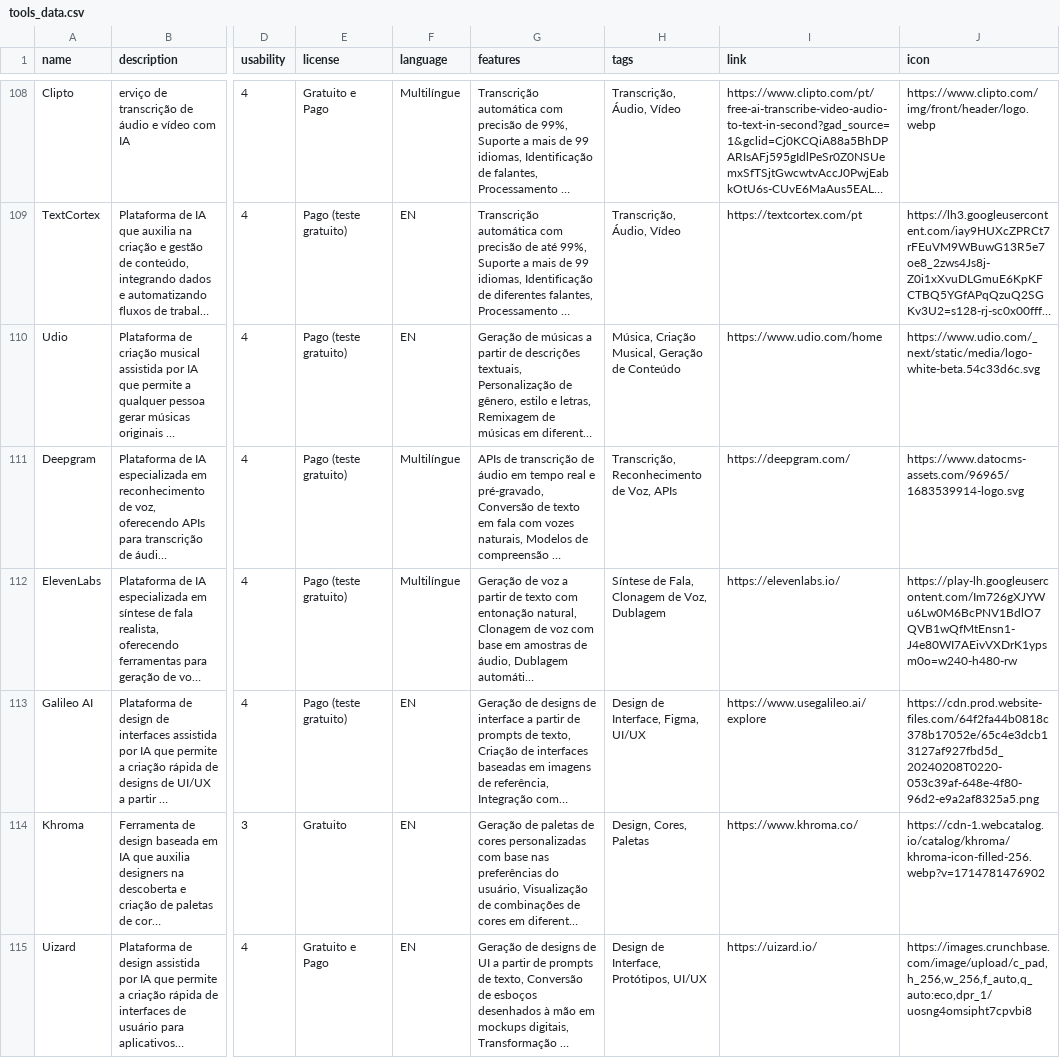
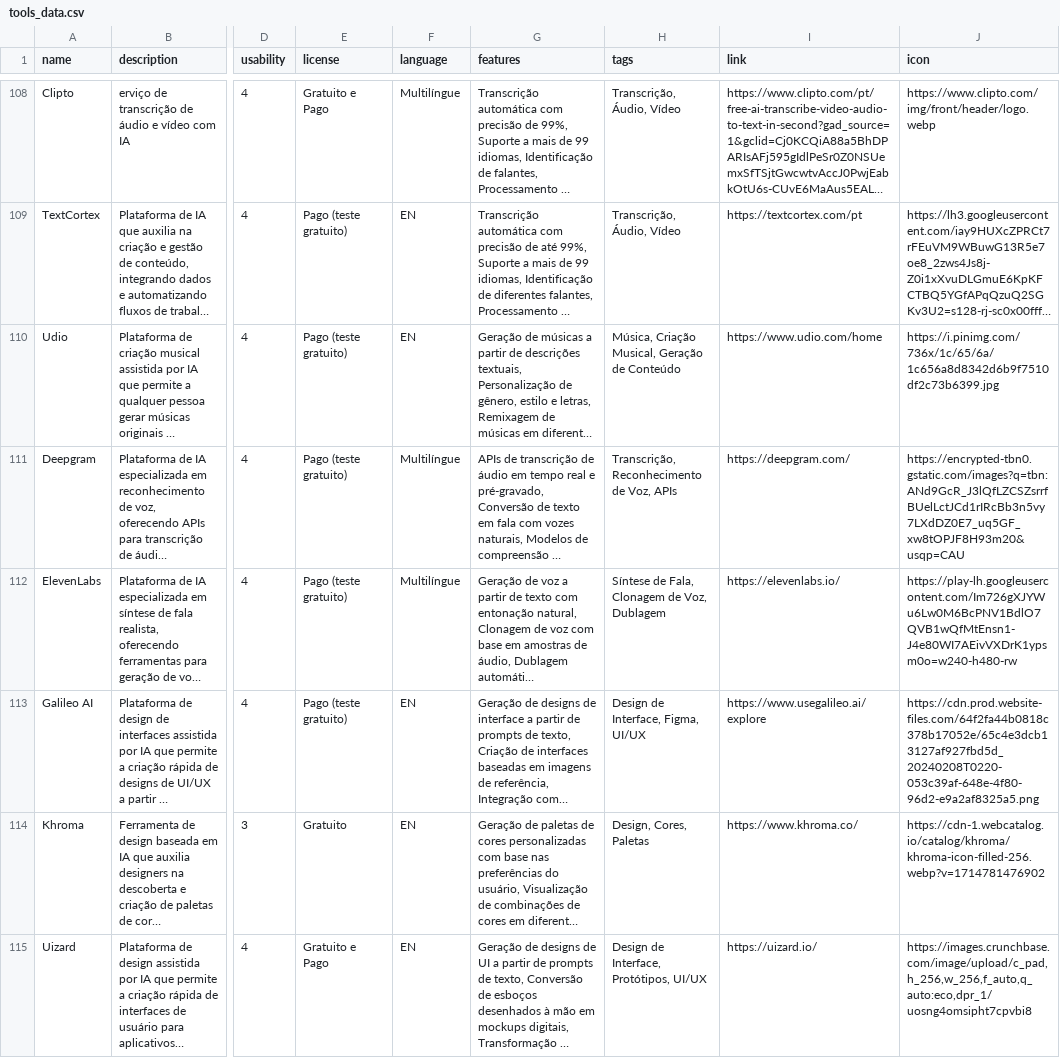
Before and after one commit to alexand7e/sia-ferramentas-ia, a CSV file: data/tools_data.csv, drawn as a sheet; only a part is shown, gaps mark what is left out; long unchanged cells end in …; the diff covers the shown part only; the diff names each change by its address in the sheet, - before the commit and + after, or states it on an @@ line.

```diff
--- a/data/tools_data.csv
+++ b/data/tools_data.csv
-J110 (icon): https://www.udio.com/_next/static/media/logo-white-beta.54c33d6c.svg
+J110 (icon): https://i.pinimg.com/736x/1c/65/6a/1c656a8d8342d6b9f7510df2c73b6399.jpg
-J111 (icon): https://www.datocms-assets.com/96965/1683539914-logo.svg
+J111 (icon): https://encrypted-tbn0.gstatic.com/images?q=tbn:ANd9GcR_J3lQfLZCSZsrrfBUelLctJCd1rIRcBb3n5vy7LXdDZ0E7_uq5GF_xw8tOPJF8H93m20&usqp=CAU
```
Also changed, not shown: 20 edited cells elsewhere in this file, 5 other files.
